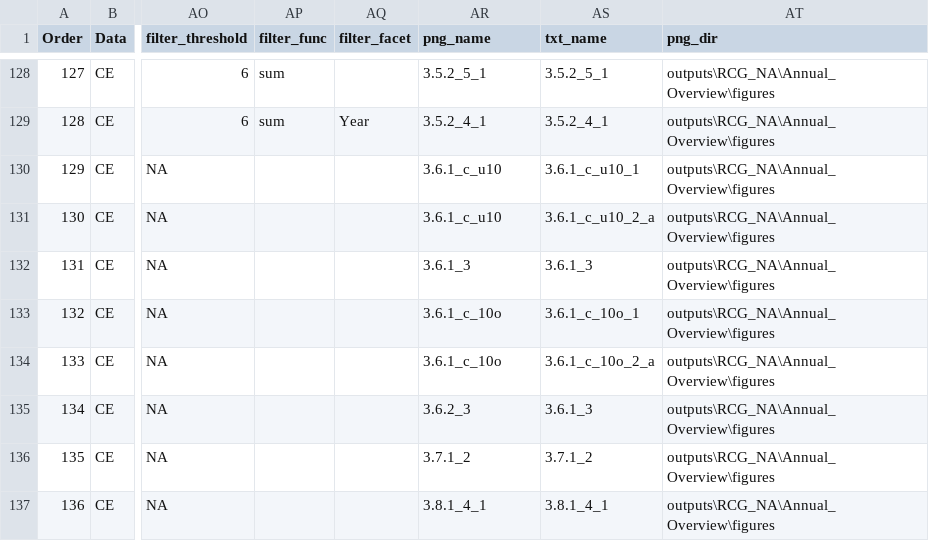
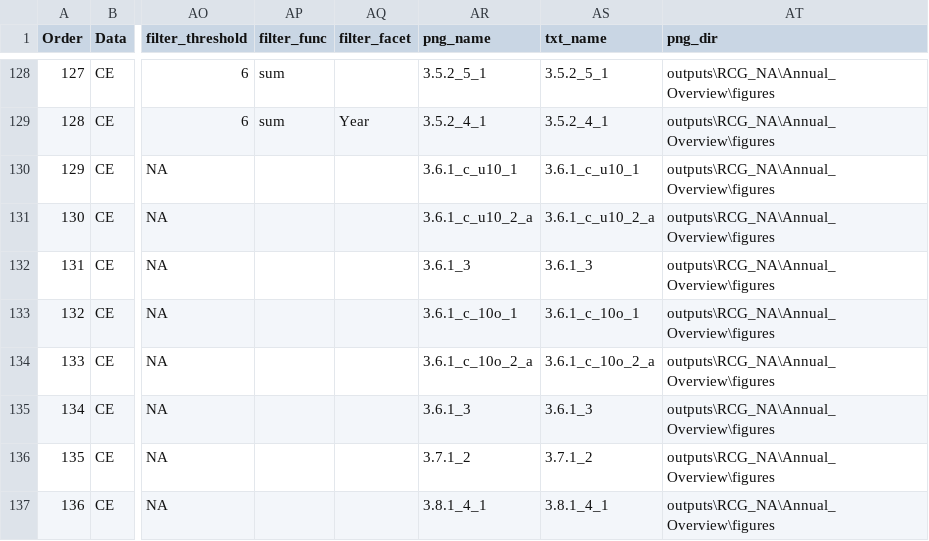
Before and after one commit to ices-eg/RCGs, a CSV file: RegionalOverviews/graphical_parameters/RCG_NA/Annual_Overview/AnnualOverview_RCG_NA_parameters.csv, drawn as a sheet; only a part is shown, gaps mark what is left out; the diff covers the shown part only; the diff names each change by its address in the sheet, - before the commit and + after, or states it on an @@ line.

Commit message:
Fixed png_name

```diff
--- a/RegionalOverviews/graphical_parameters/RCG_NA/Annual_Overview/AnnualOverview_RCG_NA_parameters.csv
+++ b/RegionalOverviews/graphical_parameters/RCG_NA/Annual_Overview/AnnualOverview_RCG_NA_parameters.csv
-AR130 (png_name): 3.6.1_c_u10
+AR130 (png_name): 3.6.1_c_u10_1
-AR131 (png_name): 3.6.1_c_u10
+AR131 (png_name): 3.6.1_c_u10_2_a
-AR133 (png_name): 3.6.1_c_10o
+AR133 (png_name): 3.6.1_c_10o_1
-AR134 (png_name): 3.6.1_c_10o
+AR134 (png_name): 3.6.1_c_10o_2_a
-AR135 (png_name): 3.6.2_3
+AR135 (png_name): 3.6.1_3
```
Also changed, not shown: 22 edited cells elsewhere in this file.
